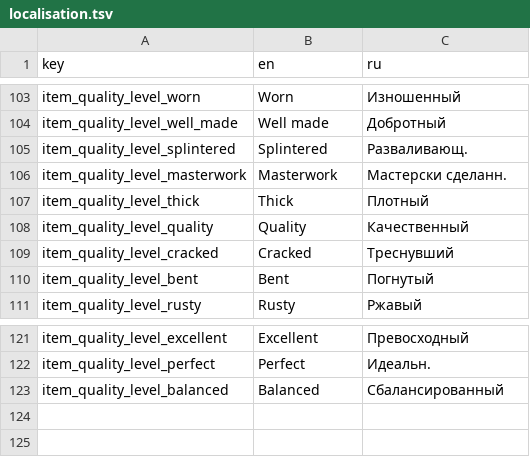
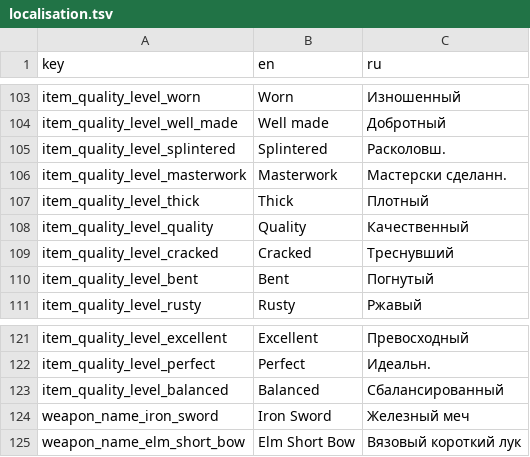
Before and after one commit to TWilliamHawke/RougeLike-Prototype, a TSV file: Assets/Resources/localisation.tsv, drawn as a sheet; only a part is shown, gaps mark what is left out.

```diff
--- a/Assets/Resources/localisation.tsv
+++ b/Assets/Resources/localisation.tsv
@@ -104,3 +104,3 @@ item_quality_level_worn	Worn	Изношенный
 item_quality_level_well_made	Well made	Добротный
-item_quality_level_splintered	Splintered	Разваливающ.
+item_quality_level_splintered	Splintered	Расколовш.
 item_quality_level_masterwork	Masterwork	Мастерски сделанн.
@@ -123 +123,3 @@ item_quality_level_perfect	Perfect	Идеальн.
 item_quality_level_balanced	Balanced	Сбалансированный
+weapon_name_iron_sword	Iron Sword	Железный меч
+weapon_name_elm_short_bow	Elm Short Bow	Вязовый короткий лук
```
Also changed, not shown: 45 other files.
